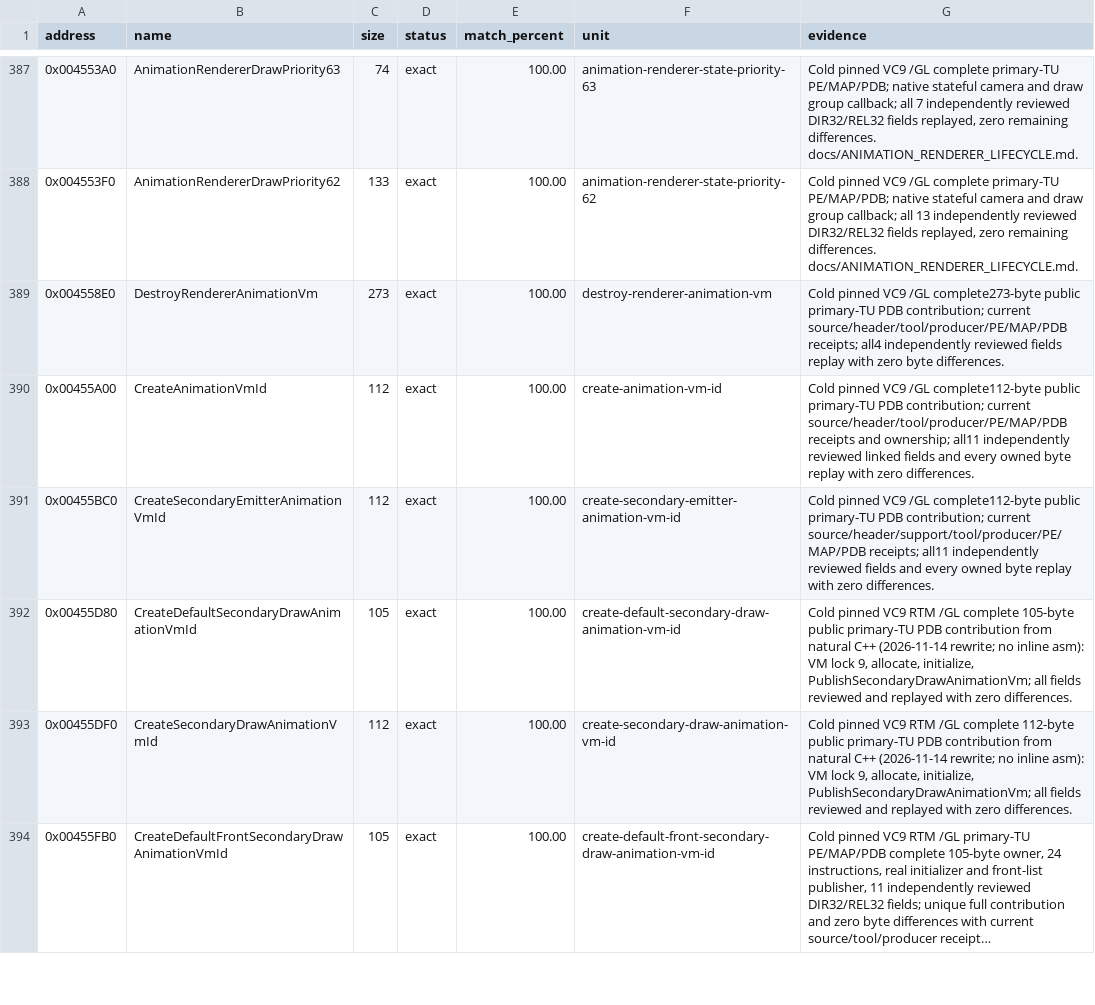
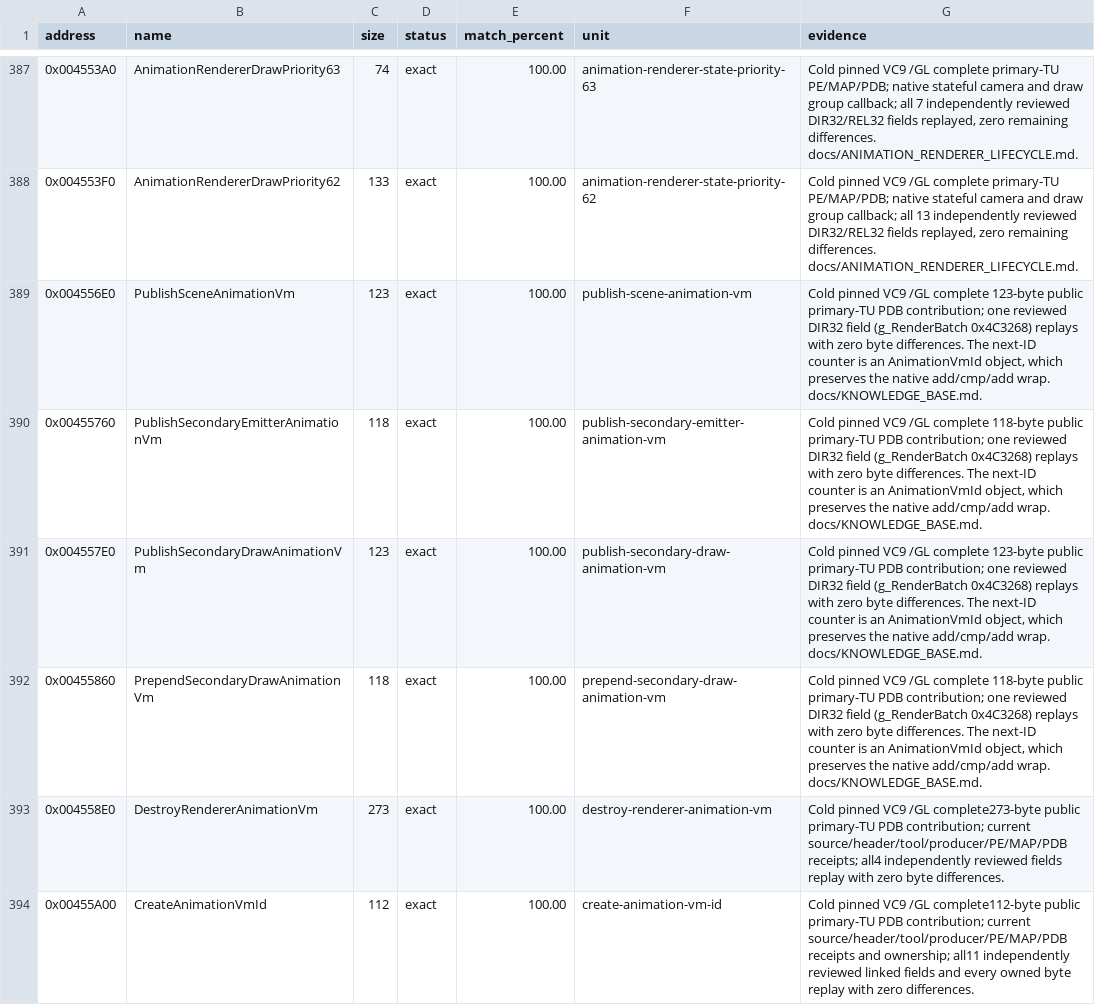
Before and after one commit to N0zoM1z0/th11, a CSV file: config/matches.csv, drawn as a sheet; only a part is shown, gaps mark what is left out; the shorter side is filled out with more unchanged rows; long unchanged cells end in ….

Commit message:
claude-opus-5.5: model the renderer next-ID counter as an ID object and make four VM publishers exact

```diff
--- a/config/matches.csv
+++ b/config/matches.csv
@@ -388,2 +388,6 @@ address,name,size,status,match_percent,unit,evidence
 0x004553F0,AnimationRendererDrawPriority62,133,exact,100.00,animation-renderer-state-priority-62,"Cold pinned VC9 /GL complete primary-TU PE/MAP/PDB; native stateful camera and draw group callback; all 13 independently reviewed DIR32/REL32 fields replayed, zero remaining differences. docs/ANIMATION_RENDERER_LIFECYCLE.md."
+0x004556E0,PublishSceneAnimationVm,123,exact,100.00,publish-scene-animation-vm,"Cold pinned VC9 /GL complete 123-byte public primary-TU PDB contribution; one reviewed DIR32 field (g_RenderBatch 0x4C3268) replays with zero byte differences. The next-ID counter is an AnimationVmId object, which preserves the native add/cmp/add wrap. docs/KNOWLEDGE_BASE.md."
+0x00455760,PublishSecondaryEmitterAnimationVm,118,exact,100.00,publish-secondary-emitter-animation-vm,"Cold pinned VC9 /GL complete 118-byte public primary-TU PDB contribution; one reviewed DIR32 field (g_RenderBatch 0x4C3268) replays with zero byte differences. The next-ID counter is an AnimationVmId object, which preserves the native add/cmp/add wrap. docs/KNOWLEDGE_BASE.md."
+0x004557E0,PublishSecondaryDrawAnimationVm,123,exact,100.00,publish-secondary-draw-animation-vm,"Cold pinned VC9 /GL complete 123-byte public primary-TU PDB contribution; one reviewed DIR32 field (g_RenderBatch 0x4C3268) replays with zero byte differences. The next-ID counter is an AnimationVmId object, which preserves the native add/cmp/add wrap. docs/KNOWLEDGE_BASE.md."
+0x00455860,PrependSecondaryDrawAnimationVm,118,exact,100.00,prepend-secondary-draw-animation-vm,"Cold pinned VC9 /GL complete 118-byte public primary-TU PDB contribution; one reviewed DIR32 field (g_RenderBatch 0x4C3268) replays with zero byte differences. The next-ID counter is an AnimationVmId object, which preserves the native add/cmp/add wrap. docs/KNOWLEDGE_BASE.md."
 0x004558E0,DestroyRendererAnimationVm,273,exact,100.00,destroy-renderer-animation-vm,Cold pinned VC9 /GL complete273-byte public primary-TU PDB contribution; current source/header/tool/producer/PE/MAP/PDB receipts; all4 independently reviewed fields replay with zero byte differences.
```
Also changed, not shown: 13 other files.
